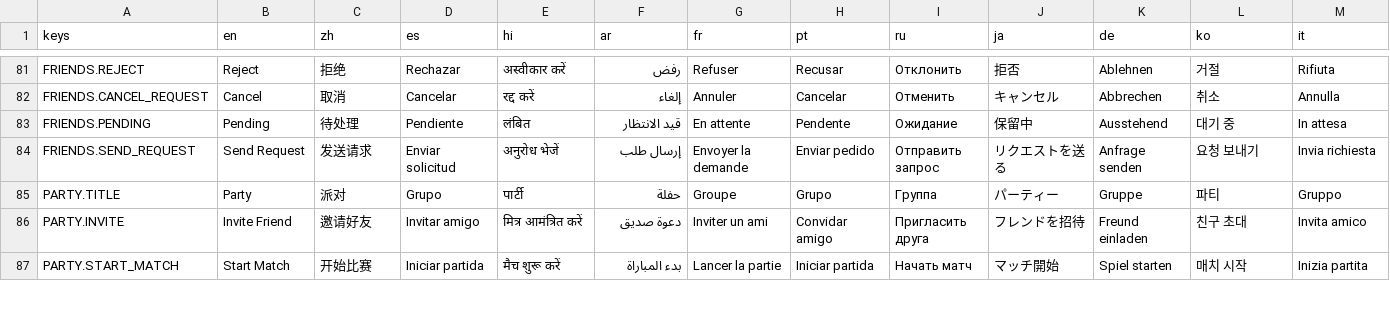
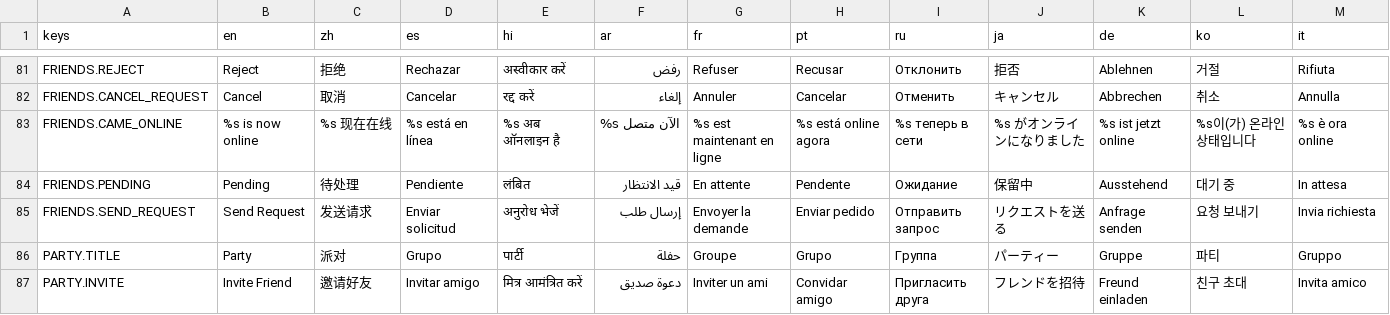
Before and after one commit to SnoringCatGames/hopnbop, a CSV file: translations/ui_translations.csv, drawn as a sheet; only a part is shown, gaps mark what is left out; the shorter side is filled out with more unchanged rows; rows hold the shown columns only; the diff names each change by its address in the sheet, - before the commit and + after, or states it on an @@ line.

```diff
--- a/translations/ui_translations.csv
+++ b/translations/ui_translations.csv
+row 83: FRIENDS.CAME_ONLINE | %s is now online | %s 现在在线 | %s está en línea | %s अब ऑनलाइन है | %s الآن متصل | %s est maintenant en ligne | %s está online agora | %s теперь в сети | %s がオンラインになりました | %s ist jetzt online | %s이(가) 온라인 상태입니다 | %s è ora online
```
Also changed, not shown: 13 other files.
